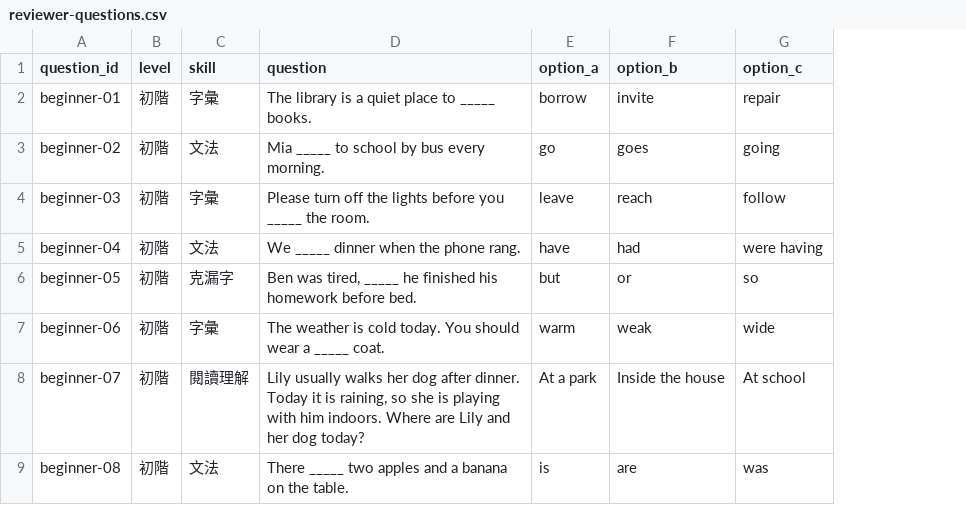
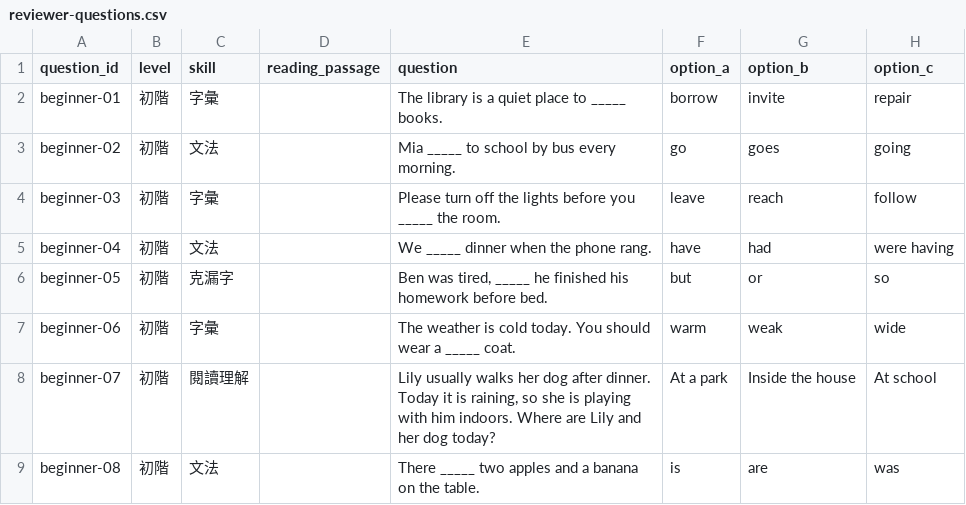
Before and after one commit to merlin0516/handsome-boy-englinsh, a CSV file: knowledge/reviewer-questions.csv, drawn as a sheet; only a part is shown; the diff covers the shown part only; the diff names each change by its address in the sheet, - before the commit and + after, or states it on an @@ line.

Commit message:
Add shared reading passages by level

```diff
--- a/knowledge/reviewer-questions.csv
+++ b/knowledge/reviewer-questions.csv
+column D (reading_passage), empty
```
Also changed, not shown: 6 added rows elsewhere in this file, knowledge/reviewer-answer-key.csv, 8 other files.
